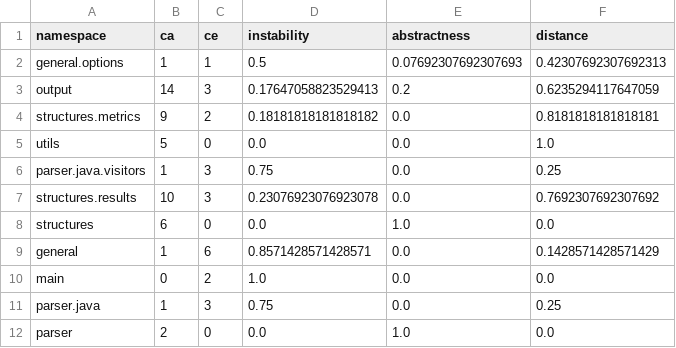
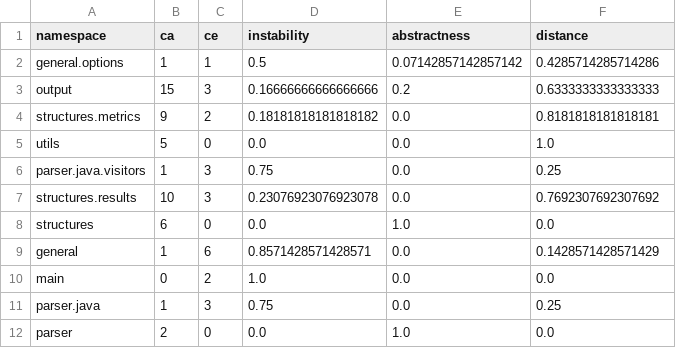
Before and after one commit to guilhermeslacerda/drtools-metric-visualization, a CSV file: datasets/DrToolsMetric/drtools-metric-coupling.csv, drawn as a sheet.

```diff
--- a/datasets/DrToolsMetric/drtools-metric-coupling.csv
+++ b/datasets/DrToolsMetric/drtools-metric-coupling.csv
@@ -1,4 +1,4 @@
 "namespace","ca","ce","instability","abstractness","distance"
-"general.options",1,1,0.5,0.07692307692307693,0.42307692307692313
-"output",14,3,0.17647058823529413,0.2,0.6235294117647059
+"general.options",1,1,0.5,0.07142857142857142,0.4285714285714286
+"output",15,3,0.16666666666666666,0.2,0.6333333333333333
 "structures.metrics",9,2,0.18181818181818182,0.0,0.8181818181818181
```
Also changed, not shown: datasets/DrToolsMetric/drtools-metric-methods.csv, datasets/DrToolsMetric/drtools-metric-namespaces.csv, 32 other files.
